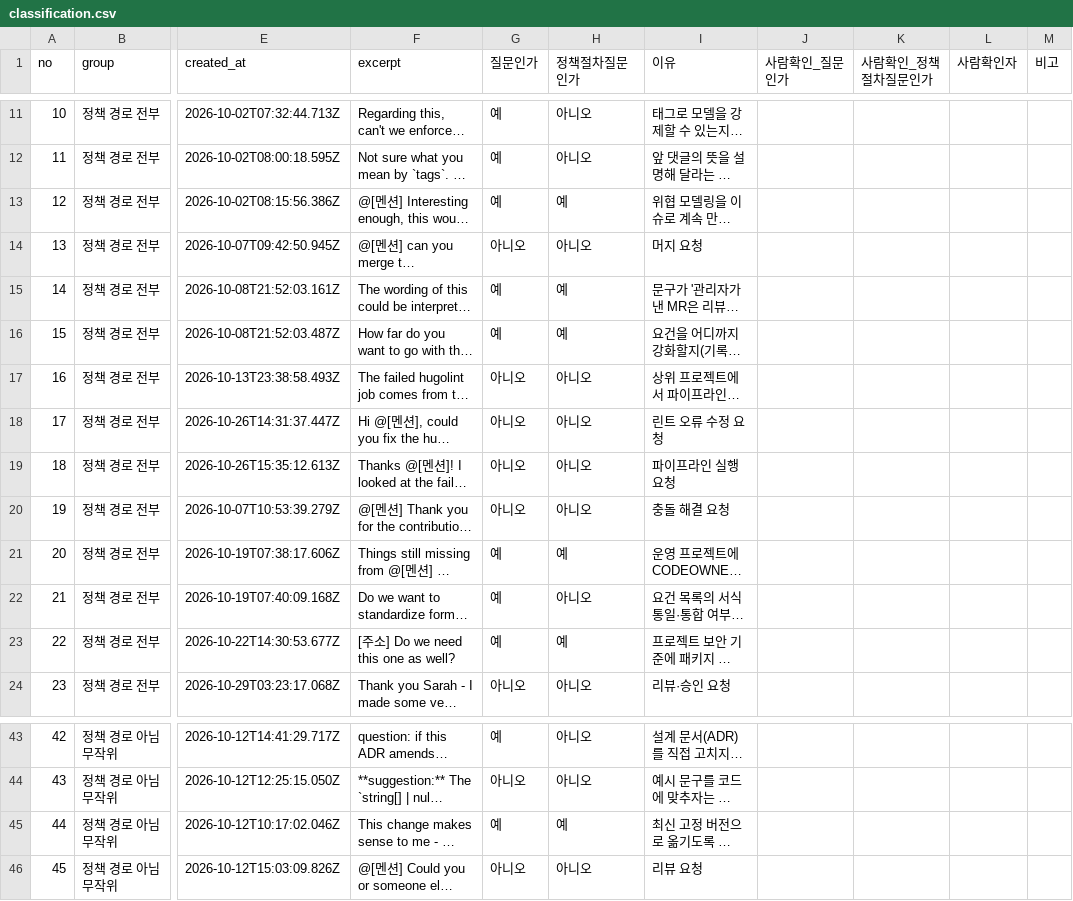
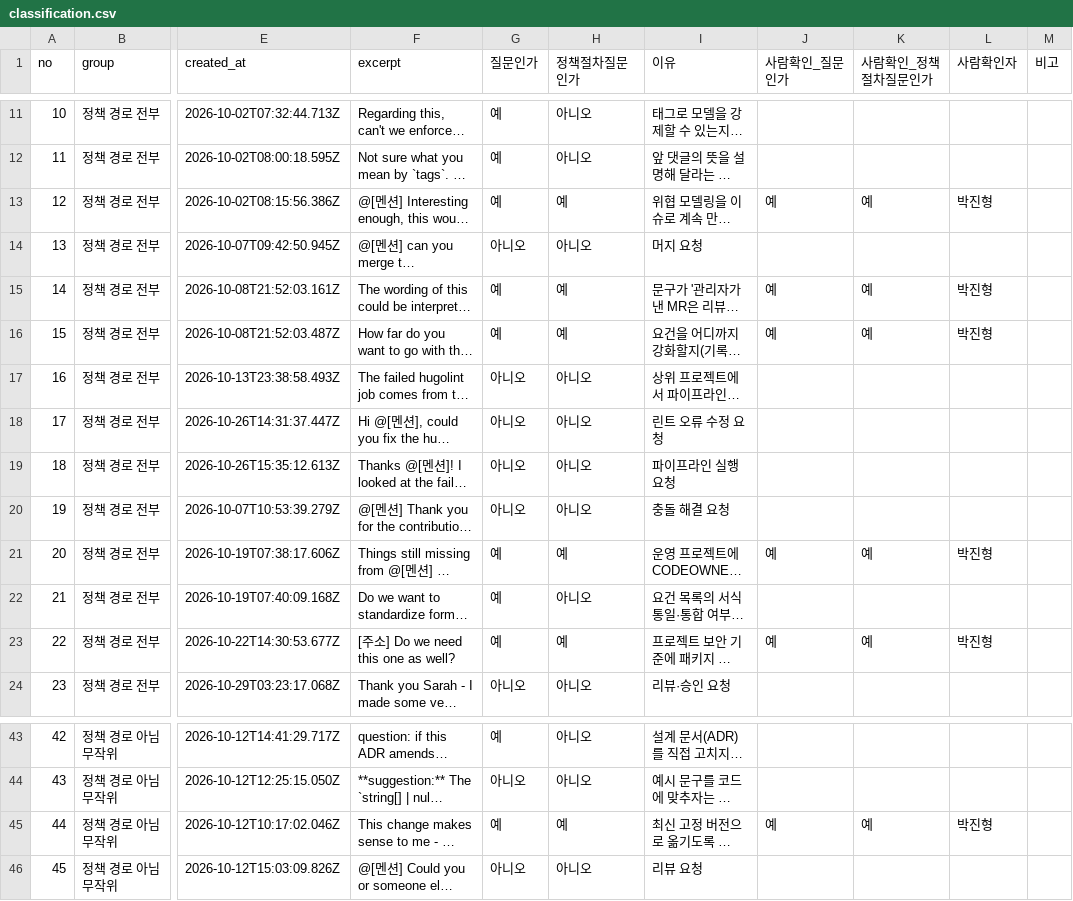
Before and after one commit to seungwook-kim/provena, a CSV file: evals/results/mr_question_classify_20261116/classification.csv, drawn as a sheet; only a part is shown, gaps mark what is left out; long unchanged cells end in …; the diff names each change by its address in the sheet, - before the commit and + after, or states it on an @@ line.

Commit message:
docs(evals): 체크포인트 3조 코멘트 대응(결재·구매 가설, 분류표·판정표 사람 확인, 50건 재생 로그, 팀 선택 측정, 실패 알림 수신)
- PRD·TOPIC: 결재 부서 가설을 설문 분포로, 구매 의사는 확인하지 않은 가설로 명시
- MR 분류표 정책·절차 6행 사람 확인(박진형), holdout_v2 판정표 20행(강경희 501~510, 박진형 511~520)
- ci_replay_local_20261117: 키 없는 50건 재생 실제 실행(종료 코드 0, ci_compare 통과)
- review_team_select_20261117: 합동 검토 팀 선택 1회 측정
- sync_alert_test_20261117: 증분 실패 알림 발송·수신 확인

```diff
--- a/evals/results/mr_question_classify_20261116/classification.csv
+++ b/evals/results/mr_question_classify_20261116/classification.csv
-J13 (사람확인_질문인가): (empty)
+J13 (사람확인_질문인가): 예
-K13 (사람확인_정책절차질문인가): (empty)
+K13 (사람확인_정책절차질문인가): 예
-L13 (사람확인자): (empty)
+L13 (사람확인자): 박진형
-J15:J16 (사람확인_질문인가): (empty)
+J15:J16 (사람확인_질문인가): 예
-K15:K16 (사람확인_정책절차질문인가): (empty)
+K15:K16 (사람확인_정책절차질문인가): 예
-L15:L16 (사람확인자): (empty)
+L15:L16 (사람확인자): 박진형
-J21 (사람확인_질문인가): (empty)
+J21 (사람확인_질문인가): 예
-K21 (사람확인_정책절차질문인가): (empty)
+K21 (사람확인_정책절차질문인가): 예
-L21 (사람확인자): (empty)
+L21 (사람확인자): 박진형
-J23 (사람확인_질문인가): (empty)
+J23 (사람확인_질문인가): 예
-K23 (사람확인_정책절차질문인가): (empty)
+K23 (사람확인_정책절차질문인가): 예
-L23 (사람확인자): (empty)
+L23 (사람확인자): 박진형
-J45 (사람확인_질문인가): (empty)
+J45 (사람확인_질문인가): 예
-K45 (사람확인_정책절차질문인가): (empty)
+K45 (사람확인_정책절차질문인가): 예
-L45 (사람확인자): (empty)
+L45 (사람확인자): 박진형
```
Also changed, not shown: 18 other files.
